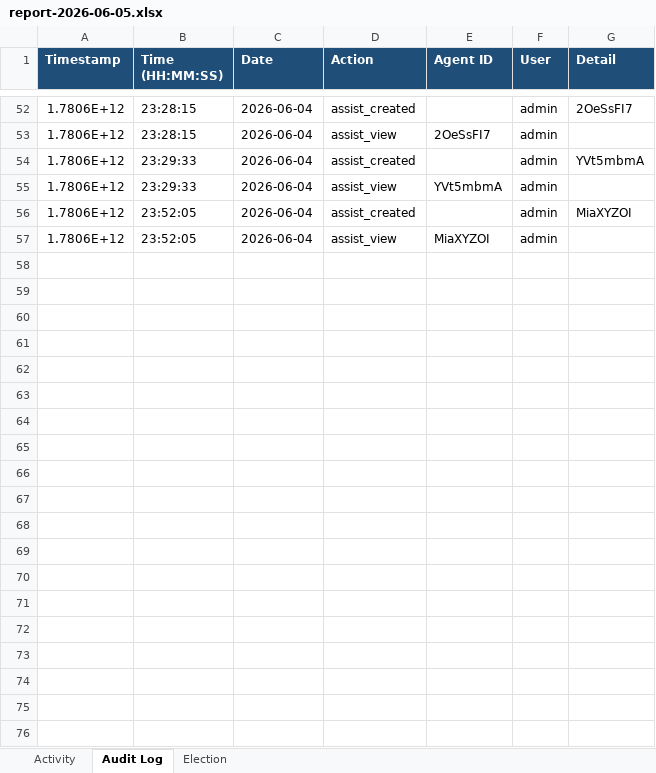
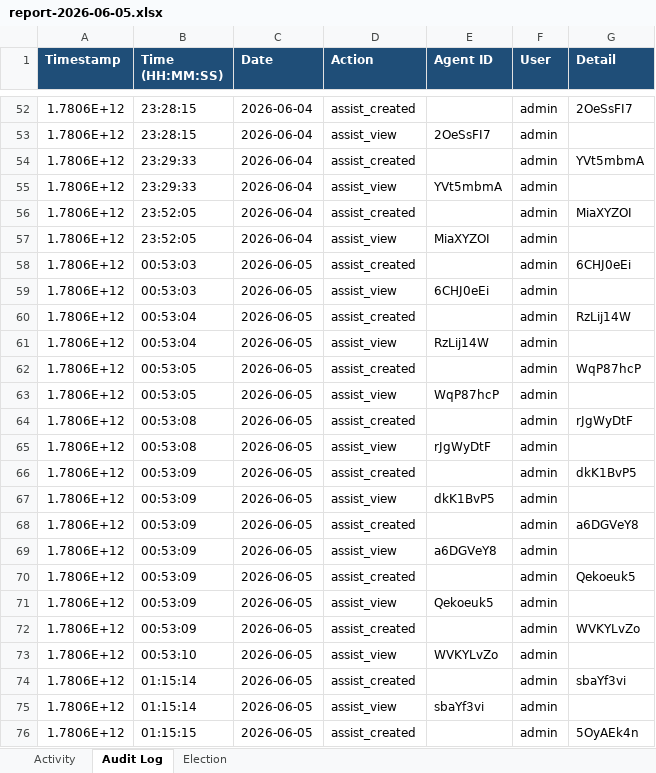
Before and after one commit to puniteswra-spec/PU, an Excel workbook: report-2026-06-05.xlsx, sheet Audit Log, drawn as a sheet; only a part is shown, gaps mark what is left out; values as stored, in another font and other column widths than the file's, no borders; the diff covers the shown part only; the diff names each change by its address in the sheet, - before the commit and + after, or states it on an @@ line.

Commit message:
daily report 2026-06-05: 393 election events, 128 audit entries

```diff
--- a/report-2026-06-05.xlsx (sheet Audit Log)
+++ b/report-2026-06-05.xlsx (sheet Audit Log)
+row 58: 1.7806E+12 | 00:53:03 | 2026-06-05 | assist_created |  | admin | 6CHJ0eEi
+row 59: 1.7806E+12 | 00:53:03 | 2026-06-05 | assist_view | 6CHJ0eEi | admin
+row 60: 1.7806E+12 | 00:53:04 | 2026-06-05 | assist_created |  | admin | RzLij14W
+row 61: 1.7806E+12 | 00:53:04 | 2026-06-05 | assist_view | RzLij14W | admin
+row 62: 1.7806E+12 | 00:53:05 | 2026-06-05 | assist_created |  | admin | WqP87hcP
+row 63: 1.7806E+12 | 00:53:05 | 2026-06-05 | assist_view | WqP87hcP | admin
+row 64: 1.7806E+12 | 00:53:08 | 2026-06-05 | assist_created |  | admin | rJgWyDtF
+row 65: 1.7806E+12 | 00:53:08 | 2026-06-05 | assist_view | rJgWyDtF | admin
+row 66: 1.7806E+12 | 00:53:09 | 2026-06-05 | assist_created |  | admin | dkK1BvP5
+row 67: 1.7806E+12 | 00:53:09 | 2026-06-05 | assist_view | dkK1BvP5 | admin
+row 68: 1.7806E+12 | 00:53:09 | 2026-06-05 | assist_created |  | admin | a6DGVeY8
+row 69: 1.7806E+12 | 00:53:09 | 2026-06-05 | assist_view | a6DGVeY8 | admin
+row 70: 1.7806E+12 | 00:53:09 | 2026-06-05 | assist_created |  | admin | Qekoeuk5
+row 71: 1.7806E+12 | 00:53:09 | 2026-06-05 | assist_view | Qekoeuk5 | admin
+row 72: 1.7806E+12 | 00:53:09 | 2026-06-05 | assist_created |  | admin | WVKYLvZo
+row 73: 1.7806E+12 | 00:53:10 | 2026-06-05 | assist_view | WVKYLvZo | admin
+row 74: 1.7806E+12 | 01:15:14 | 2026-06-05 | assist_created |  | admin | sbaYf3vi
+row 75: 1.7806E+12 | 01:15:14 | 2026-06-05 | assist_view | sbaYf3vi | admin
+row 76: 1.7806E+12 | 01:15:15 | 2026-06-05 | assist_created |  | admin | 5OyAEk4n
```
Also changed, not shown: 53 added rows elsewhere in this sheet, sheet Election, sheet Activity.
